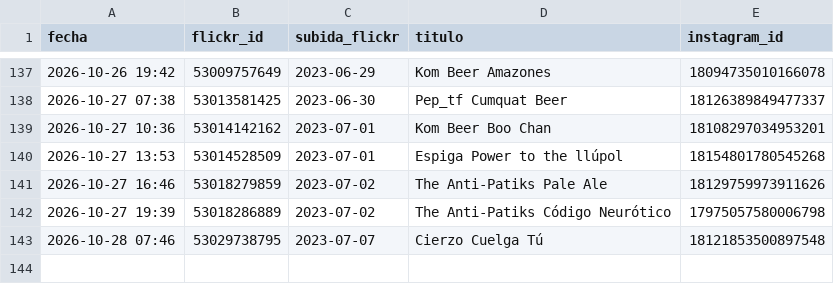
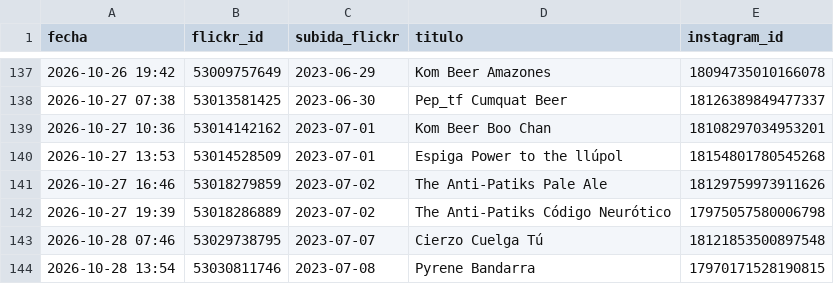
Before and after one commit to milbeerista-oss/milbeerista-en, a CSV file: publicadas.csv, drawn as a sheet; only a part is shown, gaps mark what is left out; the diff names each change by its address in the sheet, - before the commit and + after, or states it on an @@ line.

Commit message:
Publicada: Pyrene Bandarra

```diff
--- a/publicadas.csv
+++ b/publicadas.csv
+row 144: 2026-10-28 13:54 | 53030811746 | 2023-07-08 | Pyrene Bandarra | 17970171528190815
```
Also changed, not shown: 2 other files.
